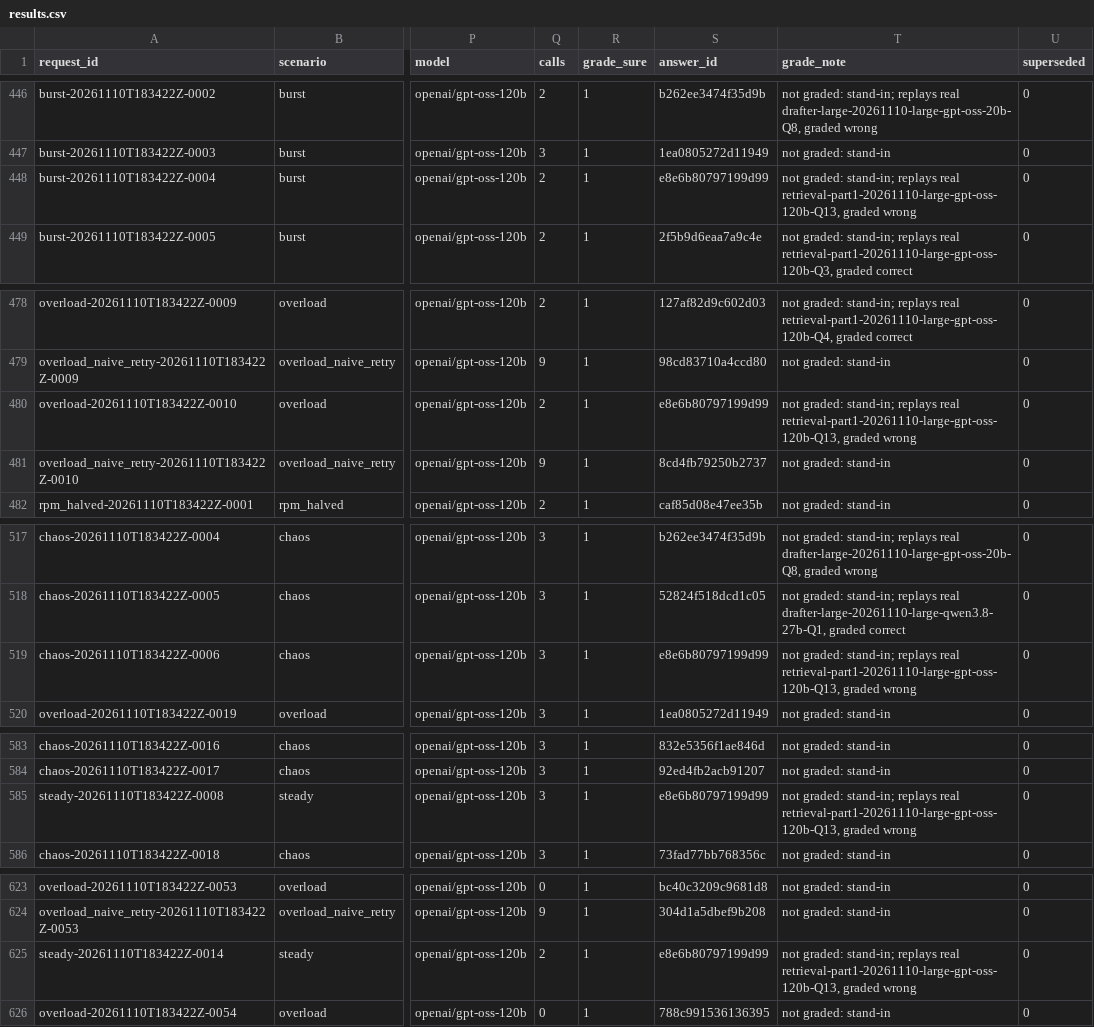
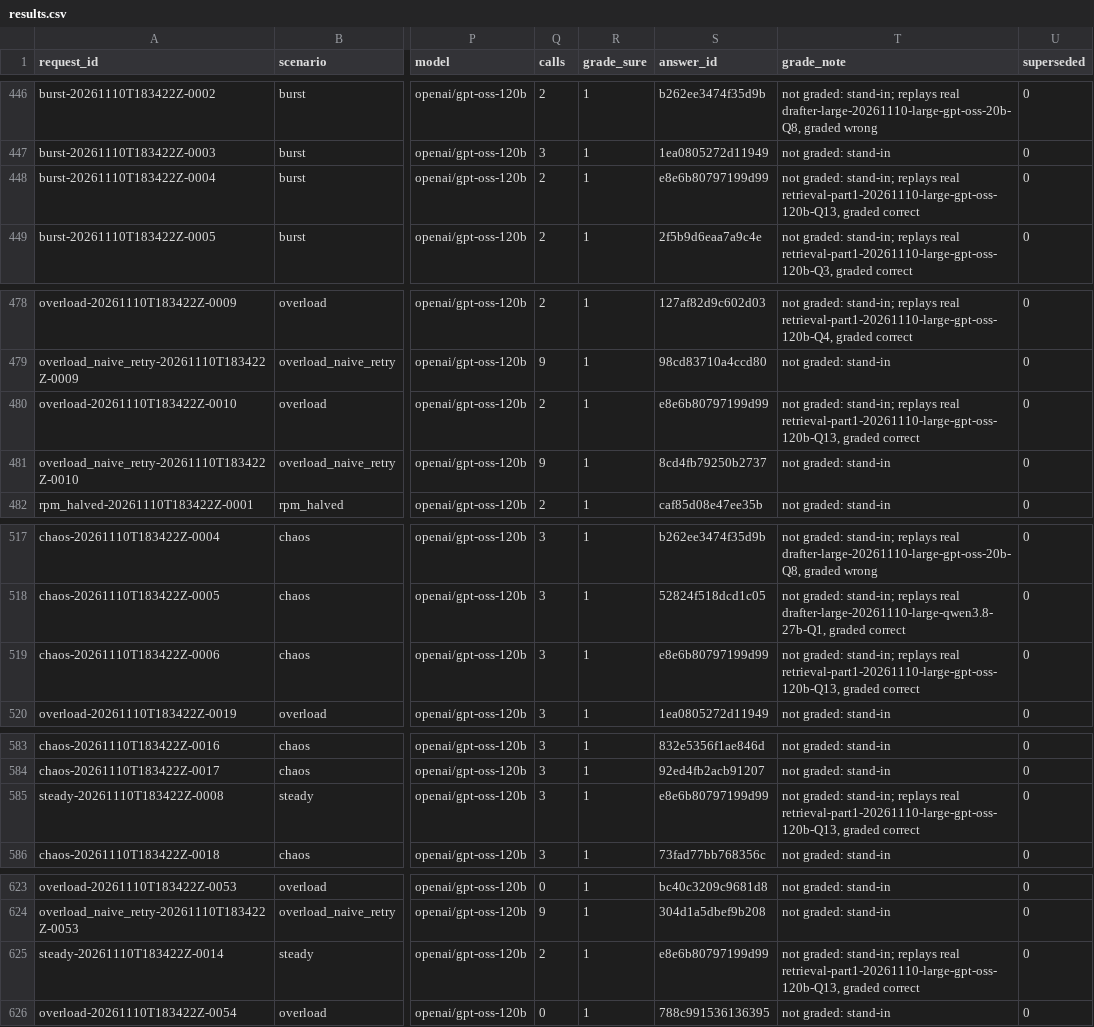
Before and after one commit to Dishan18/Vaani_Relay, a CSV file: results/results.csv, drawn as a sheet; only a part is shown, gaps mark what is left out; the diff covers the shown part only; the diff names each change by its address in the sheet, - before the commit and + after, or states it on an @@ line.

```diff
--- a/results/results.csv
+++ b/results/results.csv
-T448 (grade_note): …retrieval-part1-20261110-large-gpt-oss-120b-Q13, graded wrong
+T448 (grade_note): …retrieval-part1-20261110-large-gpt-oss-120b-Q13, graded correct
-T480 (grade_note): …retrieval-part1-20261110-large-gpt-oss-120b-Q13, graded wrong
+T480 (grade_note): …retrieval-part1-20261110-large-gpt-oss-120b-Q13, graded correct
-T519 (grade_note): …retrieval-part1-20261110-large-gpt-oss-120b-Q13, graded wrong
+T519 (grade_note): …retrieval-part1-20261110-large-gpt-oss-120b-Q13, graded correct
-T585 (grade_note): …retrieval-part1-20261110-large-gpt-oss-120b-Q13, graded wrong
+T585 (grade_note): …retrieval-part1-20261110-large-gpt-oss-120b-Q13, graded correct
-T625 (grade_note): …retrieval-part1-20261110-large-gpt-oss-120b-Q13, graded wrong
+T625 (grade_note): …retrieval-part1-20261110-large-gpt-oss-120b-Q13, graded correct
```
Also changed, not shown: 48 edited cells elsewhere in this file, 10 other files.
